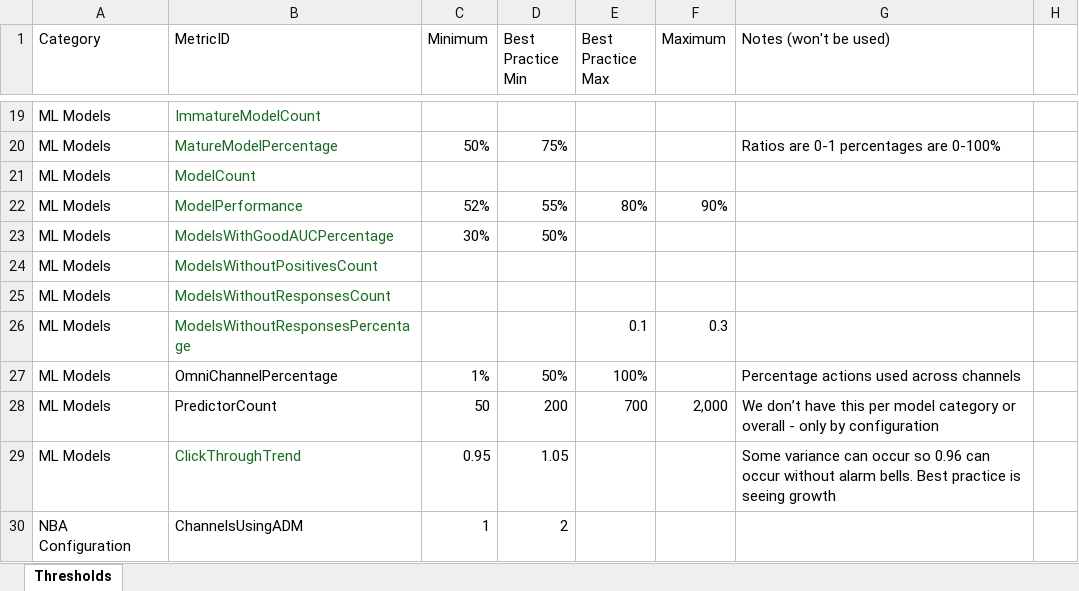
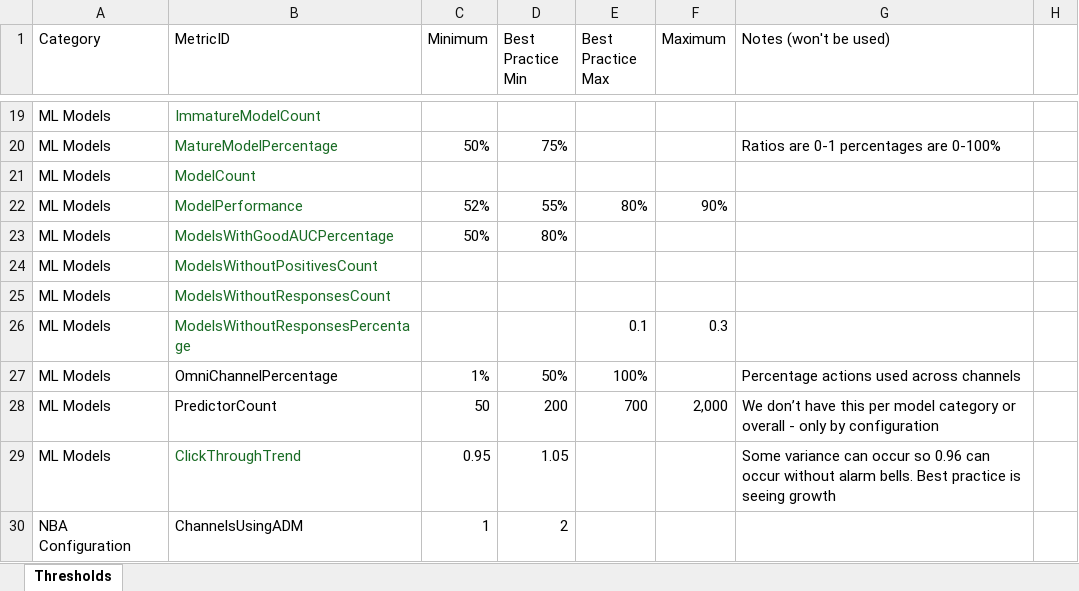
Before and after one commit to pegasystems/pega-datascientist-tools, an Excel workbook: python/pdstools/resources/MetricLimits.xlsx, sheet Thresholds, drawn as a sheet; only a part is shown, gaps mark what is left out; values as stored, in another font and other column widths than the file's, no borders; table styles not drawn; the diff names each change by its address in the sheet, - before the commit and + after, or states it on an @@ line.

Commit message:
Increase percentage of models with good AUC in limits file (#519)
* Increase the minimum models with good AUC percentage threshold

* Auto-export CSV from Excel table

---------

Co-authored-by: github-actions[bot] <github-actions[bot]@users.noreply.github.com>

```diff
--- a/python/pdstools/resources/MetricLimits.xlsx (sheet Thresholds)
+++ b/python/pdstools/resources/MetricLimits.xlsx (sheet Thresholds)
-C23 (Minimum): 30%
+C23 (Minimum): 50%
-D23 (Best Practice Min): 50%
+D23 (Best Practice Min): 80%
```
Also changed, not shown: 1 other file.
